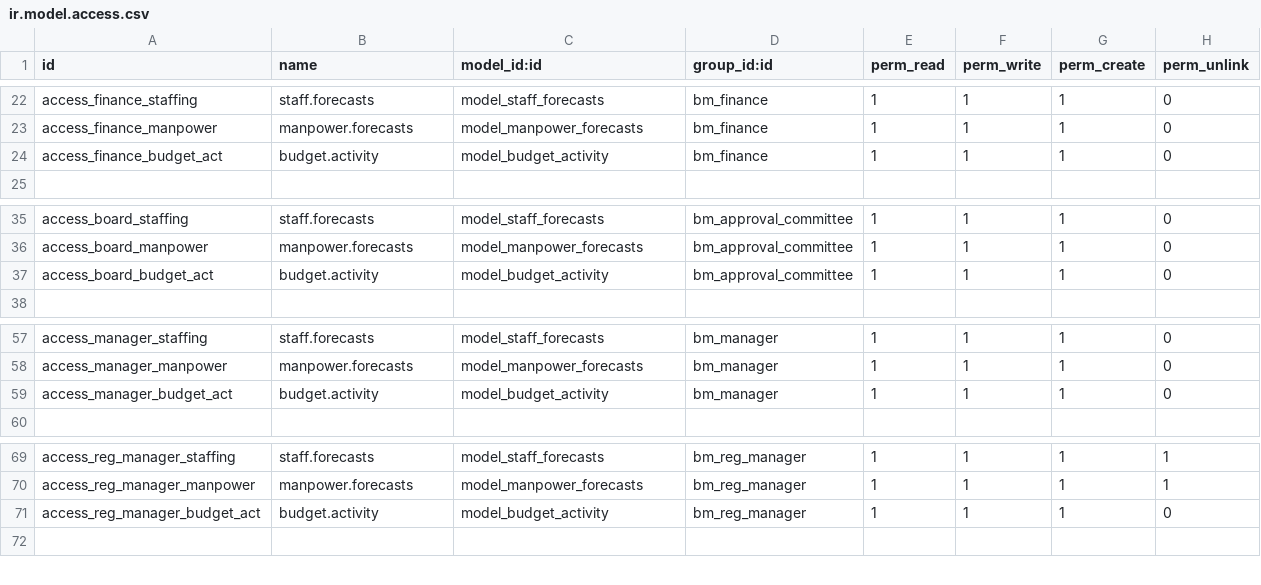
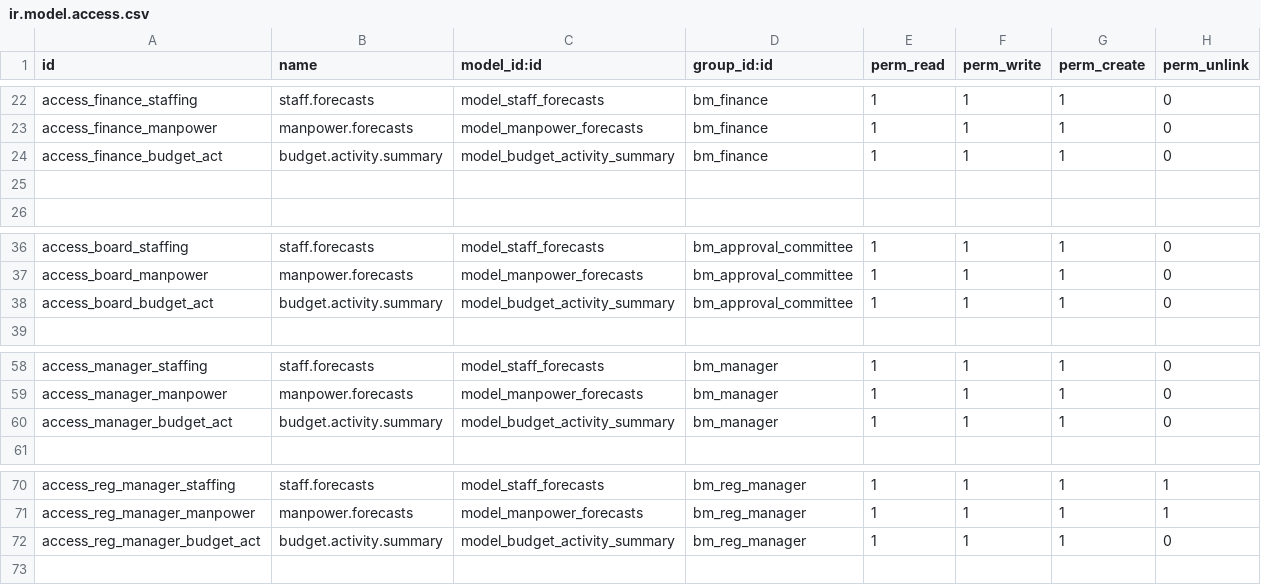
Before and after one commit to madrara256/e-procurement, a CSV file: budget_management/security/ir.model.access.csv, drawn as a sheet; only a part is shown, gaps mark what is left out.

Commit message:
access/record rules and buget activity rework

```diff
--- a/budget_management/security/ir.model.access.csv
+++ b/budget_management/security/ir.model.access.csv
@@ -23,3 +23,4 @@ access_finance_staffing,staff.forecasts,model_staff_forecasts,bm_finance,1,1,1,0
 access_finance_manpower,manpower.forecasts,model_manpower_forecasts,bm_finance,1,1,1,0
-access_finance_budget_act,budget.activity,model_budget_activity,bm_finance,1,1,1,0
+access_finance_budget_act,budget.activity.summary,model_budget_activity_summary,bm_finance,1,1,1,0
+
 
@@ -36,3 +37,3 @@ access_board_staffing,staff.forecasts,model_staff_forecasts,bm_approval_committe
 access_board_manpower,manpower.forecasts,model_manpower_forecasts,bm_approval_committee,1,1,1,0
-access_board_budget_act,budget.activity,model_budget_activity,bm_approval_committee,1,1,1,0
+access_board_budget_act,budget.activity.summary,model_budget_activity_summary,bm_approval_committee,1,1,1,0
 
@@ -58,3 +59,3 @@ access_manager_staffing,staff.forecasts,model_staff_forecasts,bm_manager,1,1,1,0
 access_manager_manpower,manpower.forecasts,model_manpower_forecasts,bm_manager,1,1,1,0
-access_manager_budget_act,budget.activity,model_budget_activity,bm_manager,1,1,1,0
+access_manager_budget_act,budget.activity.summary,model_budget_activity_summary,bm_manager,1,1,1,0
 
@@ -70,3 +71,3 @@ access_reg_manager_staffing,staff.forecasts,model_staff_forecasts,bm_reg_manager
 access_reg_manager_manpower,manpower.forecasts,model_manpower_forecasts,bm_reg_manager,1,1,1,1
-access_reg_manager_budget_act,budget.activity,model_budget_activity,bm_reg_manager,1,1,1,0
+access_reg_manager_budget_act,budget.activity.summary,model_budget_activity_summary,bm_reg_manager,1,1,1,0
 
```
Also changed, not shown: 7 other files.
